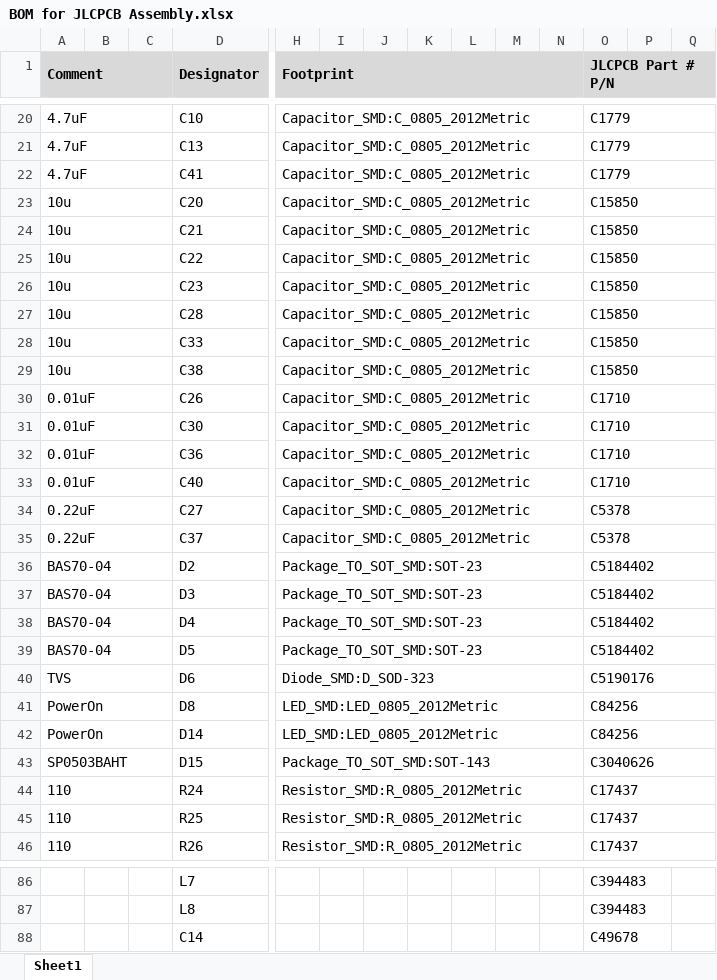
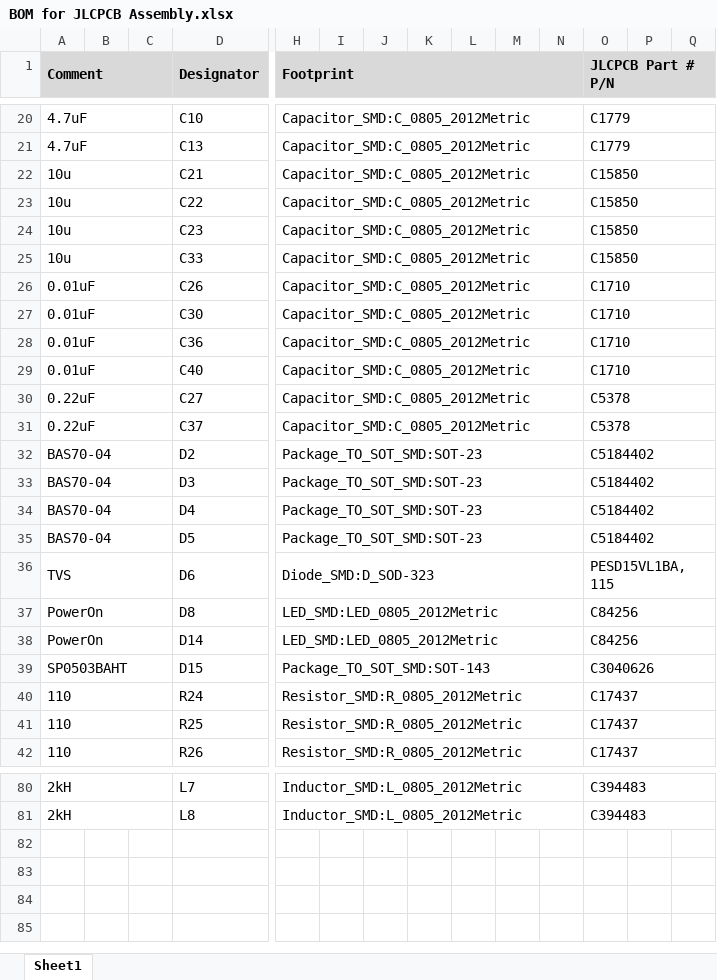
Before and after one commit to lhr-solar/Controls-LeaderPCB, an Excel workbook: BOM for JLCPCB Assembly.xlsx, sheet Sheet1, drawn as a sheet; only a part is shown, gaps mark what is left out; values as stored, in another font and other column widths than the file's, no borders; removed rows and columns are numbered as before the commit, all else as after; rows hold the shown columns only; the diff covers the shown part only; the diff names each change by its address in the sheet, - before the commit and + after, or states it on an @@ line.

```diff
--- a/BOM for JLCPCB Assembly.xlsx (sheet Sheet1)
+++ b/BOM for JLCPCB Assembly.xlsx (sheet Sheet1)
-row 22: 4.7uF |  |  | C41 | Capacitor_SMD:C_0805_2012Metric |  |  |  |  |  |  | C1779
-row 23: 10u |  |  | C20 | Capacitor_SMD:C_0805_2012Metric |  |  |  |  |  |  | C15850
-row 27: 10u |  |  | C28 | Capacitor_SMD:C_0805_2012Metric |  |  |  |  |  |  | C15850
-row 29: 10u |  |  | C38 | Capacitor_SMD:C_0805_2012Metric |  |  |  |  |  |  | C15850
-O36 (JLCPCB Part # P/N): C5190176
+O36 (JLCPCB Part # P/N): PESD15VL1BA,115
-A80:A81 (Comment): (empty)
+A80:A81 (Comment): 2kH
+A80:C80 merged
-H80:H81 (Footprint): (empty)
+H80:H81 (Footprint): Inductor_SMD:L_0805_2012Metric
+H80:N80 merged
+O80:Q80 merged
+A81:C81 merged
+H81:N81 merged
+O81:Q81 merged
-row 88:  |  |  | C14 |  |  |  |  |  |  |  | C49678
```
Also changed, not shown: 2 removed rows, 16 edited cells and merged cells elsewhere in this sheet, hidden cells, 1 other file.
